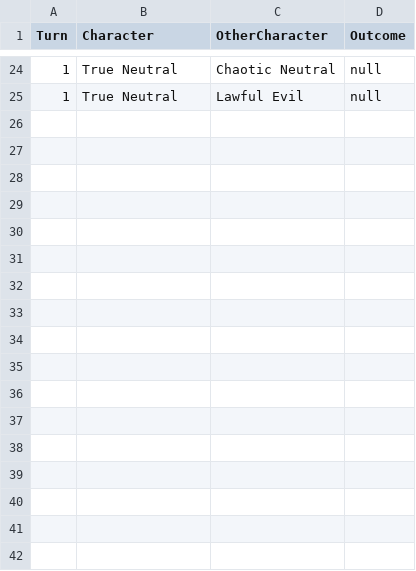
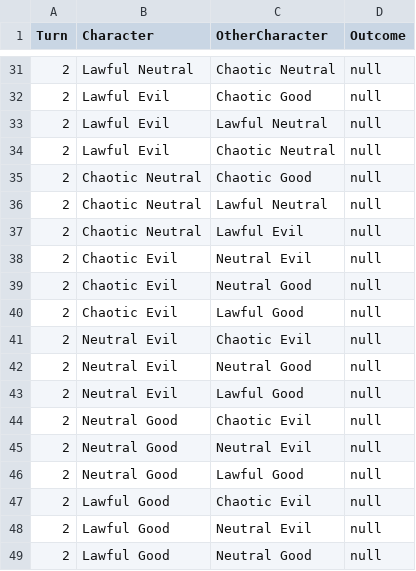
Before and after one commit to nworb999/public-experiment-1, a CSV file: memory/memory.csv, drawn as a sheet; only a part is shown, gaps mark what is left out; the diff covers the shown part only.

```diff
--- a/memory/memory.csv
+++ b/memory/memory.csv
@@ -24,2 +31,19 @@ Turn,Character,OtherCharacter,Outcome
-1,True Neutral,Chaotic Neutral,null
-1,True Neutral,Lawful Evil,null
+2,Lawful Neutral,Chaotic Neutral,null
+2,Lawful Evil,Chaotic Good,null
+2,Lawful Evil,Lawful Neutral,null
+2,Lawful Evil,Chaotic Neutral,null
+2,Chaotic Neutral,Chaotic Good,null
+2,Chaotic Neutral,Lawful Neutral,null
+2,Chaotic Neutral,Lawful Evil,null
+2,Chaotic Evil,Neutral Evil,null
+2,Chaotic Evil,Neutral Good,null
+2,Chaotic Evil,Lawful Good,null
+2,Neutral Evil,Chaotic Evil,null
+2,Neutral Evil,Neutral Good,null
+2,Neutral Evil,Lawful Good,null
+2,Neutral Good,Chaotic Evil,null
+2,Neutral Good,Neutral Evil,null
+2,Neutral Good,Lawful Good,null
+2,Lawful Good,Chaotic Evil,null
+2,Lawful Good,Neutral Evil,null
+2,Lawful Good,Neutral Good,null
```
Also changed, not shown: 9 added rows, 2 removed rows, 7 moved rows and 15 edited cells elsewhere in this file, 9 other files.
